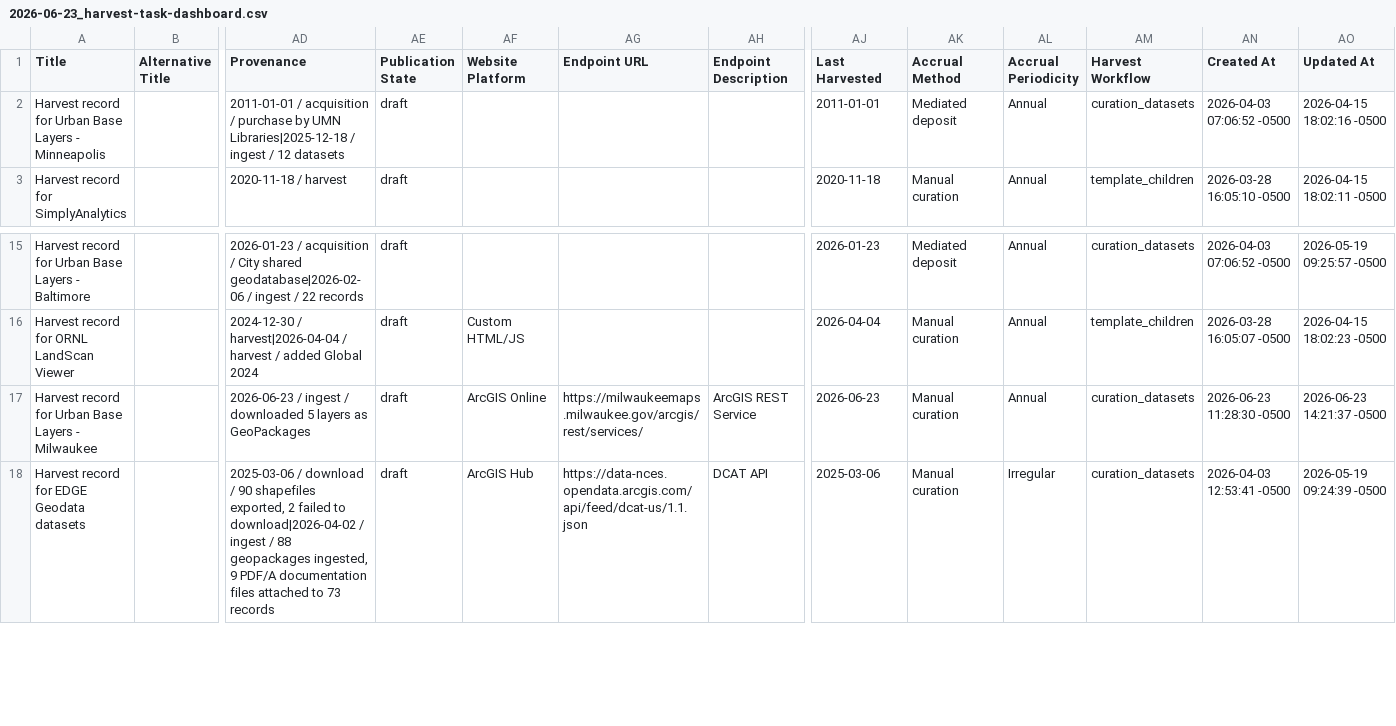
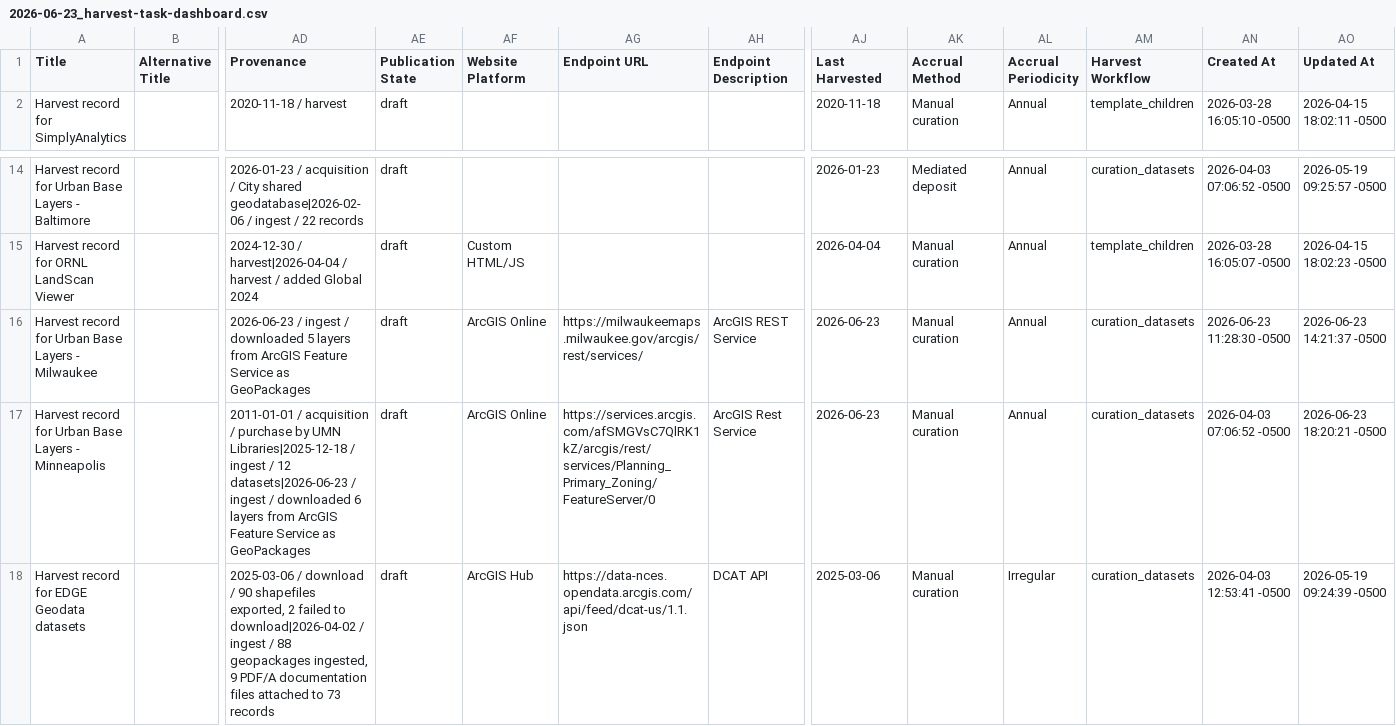
Before and after one commit to geobtaa/harvest-operations, a CSV file: reports/2026-06-23_harvest-task-dashboard.csv, drawn as a sheet; only a part is shown, gaps mark what is left out; removed rows and columns are numbered as before the commit, all else as after; rows hold the shown columns only; the diff names each change by its address in the sheet, - before the commit and + after, or states it on an @@ line.

```diff
--- a/reports/2026-06-23_harvest-task-dashboard.csv
+++ b/reports/2026-06-23_harvest-task-dashboard.csv
-row 2: Harvest record for Urban Base Layers - Minneapolis |  | 2011-01-01 / acquisition / purchase by UMN Libraries|2025-12-18 / ingest / 12 datasets | draft |  |  |  | 2011-01-01 | Mediated deposit | Annual | curation_datasets | 2026-04-03 07:06:52 -0500 | 2026-04-15 18:02:16 -0500
-AD16 (Provenance): …5 layers as GeoPackages
+AD16 (Provenance): …5 layers from ArcGIS Feature Service as GeoPackages
+row 17: Harvest record for Urban Base Layers - Minneapolis |  | 2011-01-01 / acquisition / purchase by UMN Libraries|2025-12-18 / ingest / 12 datasets|2026-06-23 / ingest / downloaded 6 layers from ArcGIS Feature Service as GeoPackages | draft | ArcGIS Online | https://services.arcgis.com/afSMGVsC7QlRK1kZ/arcgis/rest/services/Planning_Primary_Zoning/FeatureServer/0 | ArcGIS Rest Service | 2026-06-23 | Manual curation | Annual | curation_datasets | 2026-04-03 07:06:52 -0500 | 2026-06-23 18:20:21 -0500
```
Also changed, not shown: 10 other files.
